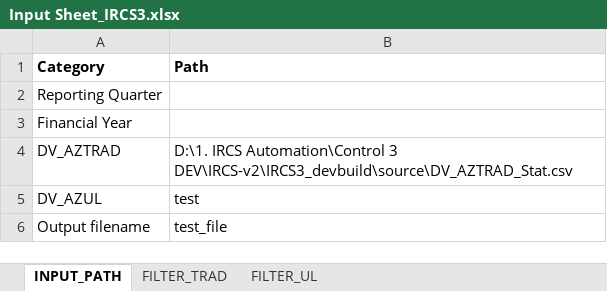
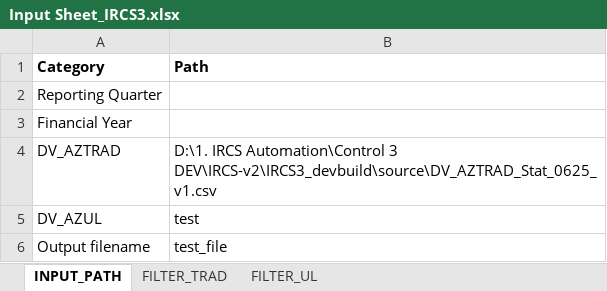
Before and after one commit to azlifedosemon/IRCS-v2, an Excel workbook: IRCS3_devbuild/Input Sheet_IRCS3.xlsx, sheet INPUT_PATH, drawn as a sheet; values as stored, in another font and other column widths than the file's, no borders; the diff names each change by its address in the sheet, - before the commit and + after, or states it on an @@ line.

```diff
--- a/IRCS3_devbuild/Input Sheet_IRCS3.xlsx (sheet INPUT_PATH)
+++ b/IRCS3_devbuild/Input Sheet_IRCS3.xlsx (sheet INPUT_PATH)
-B4 (Path): …Automation\Control 3 DEV\IRCS-v2\IRCS3_devbuild\source\DV_AZTRAD_Stat.csv
+B4 (Path): …Automation\Control 3 DEV\IRCS-v2\IRCS3_devbuild\source\DV_AZTRAD_Stat_0625_v1.csv
```
Also changed, not shown: sheet FILTER_TRAD, sheet FILTER_UL, 5 other files.
